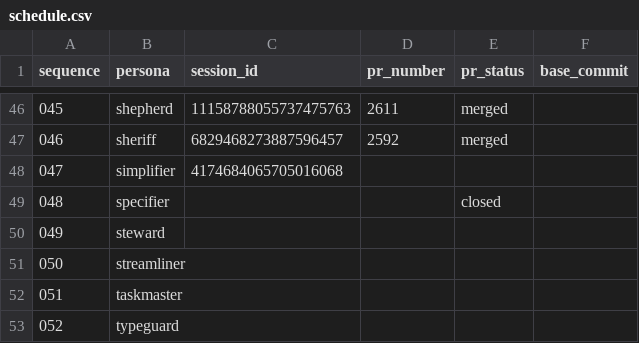
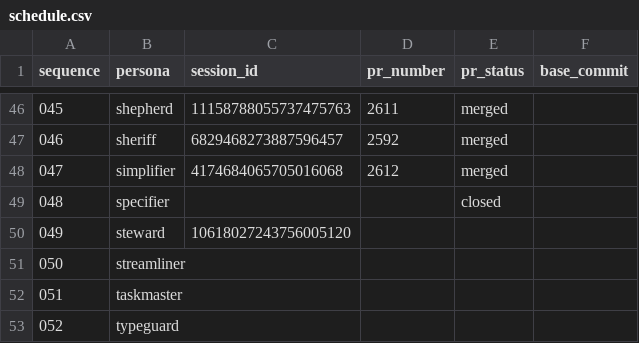
Before and after one commit to franklinbaldo/egregora, a CSV file: .jules/schedule.csv, drawn as a sheet; only a part is shown, gaps mark what is left out.

```diff
--- a/.jules/schedule.csv
+++ b/.jules/schedule.csv
@@ -47,5 +47,5 @@ sequence,persona,session_id,pr_number,pr_status,base_commit
 046,sheriff,6829468273887596457,2592,merged,
-047,simplifier,4174684065705016068,,,
+047,simplifier,4174684065705016068,2612,merged,
 048,specifier,,,closed,
-049,steward,,,,
+049,steward,10618027243756005120,,,
 050,streamliner,,,,
```
